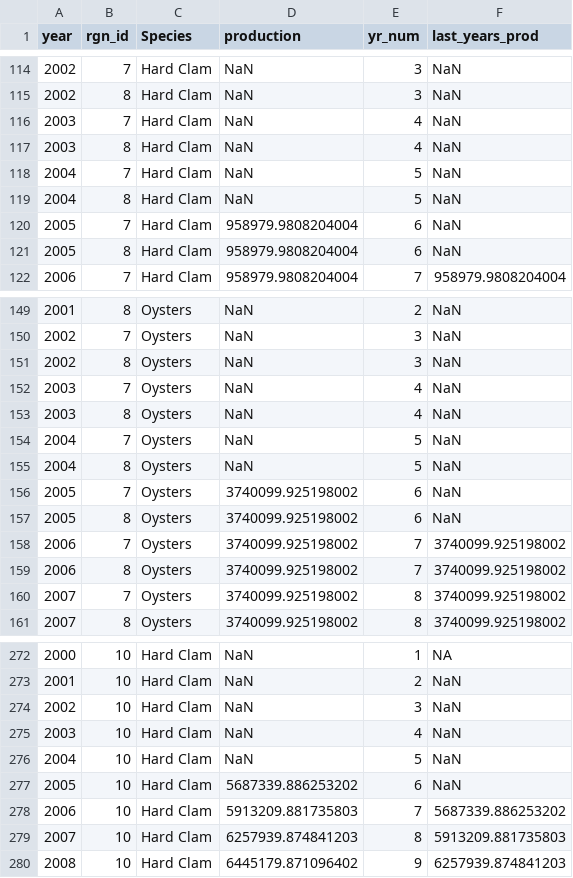
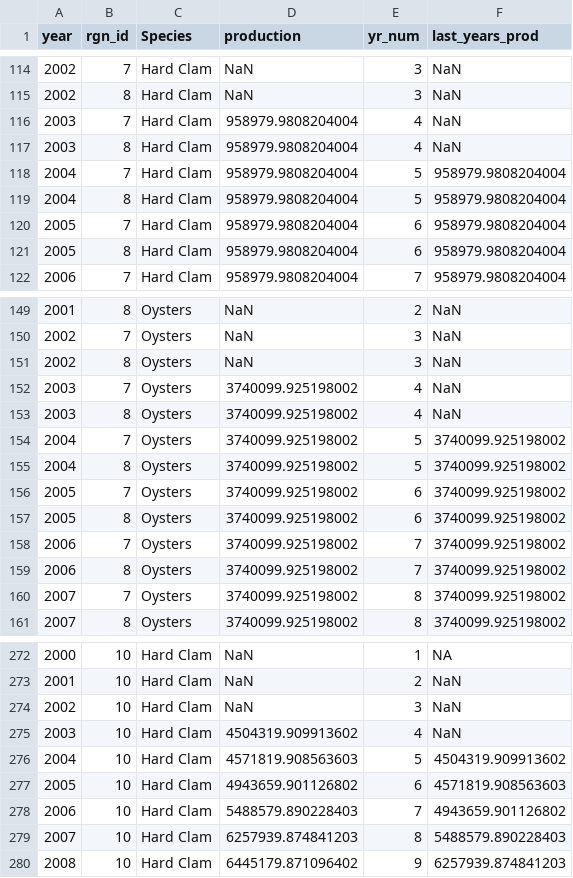
Before and after one commit to OHI-Northeast/ne-scores, a CSV file: region/layers/mar_production.csv, drawn as a sheet; only a part is shown, gaps mark what is left out; the diff covers the shown part only.

Commit message:
mariculture changes for the 2005 year

```diff
--- a/region/layers/mar_production.csv
+++ b/region/layers/mar_production.csv
@@ -115,8 +115,8 @@ year,rgn_id,Species,production,yr_num,last_years_prod
 2002,8,Hard Clam,NaN,3,NaN
-2003,7,Hard Clam,NaN,4,NaN
-2003,8,Hard Clam,NaN,4,NaN
-2004,7,Hard Clam,NaN,5,NaN
-2004,8,Hard Clam,NaN,5,NaN
-2005,7,Hard Clam,958979.9808204004,6,NaN
-2005,8,Hard Clam,958979.9808204004,6,NaN
+2003,7,Hard Clam,958979.9808204004,4,NaN
+2003,8,Hard Clam,958979.9808204004,4,NaN
+2004,7,Hard Clam,958979.9808204004,5,958979.9808204004
+2004,8,Hard Clam,958979.9808204004,5,958979.9808204004
+2005,7,Hard Clam,958979.9808204004,6,958979.9808204004
+2005,8,Hard Clam,958979.9808204004,6,958979.9808204004
 2006,7,Hard Clam,958979.9808204004,7,958979.9808204004
@@ -151,8 +151,8 @@ year,rgn_id,Species,production,yr_num,last_years_prod
 2002,8,Oysters,NaN,3,NaN
-2003,7,Oysters,NaN,4,NaN
-2003,8,Oysters,NaN,4,NaN
-2004,7,Oysters,NaN,5,NaN
-2004,8,Oysters,NaN,5,NaN
-2005,7,Oysters,3740099.925198002,6,NaN
-2005,8,Oysters,3740099.925198002,6,NaN
+2003,7,Oysters,3740099.925198002,4,NaN
+2003,8,Oysters,3740099.925198002,4,NaN
+2004,7,Oysters,3740099.925198002,5,3740099.925198002
+2004,8,Oysters,3740099.925198002,5,3740099.925198002
+2005,7,Oysters,3740099.925198002,6,3740099.925198002
+2005,8,Oysters,3740099.925198002,6,3740099.925198002
 2006,7,Oysters,3740099.925198002,7,3740099.925198002
@@ -274,7 +274,7 @@ year,rgn_id,Species,production,yr_num,last_years_prod
 2002,10,Hard Clam,NaN,3,NaN
-2003,10,Hard Clam,NaN,4,NaN
-2004,10,Hard Clam,NaN,5,NaN
-2005,10,Hard Clam,5687339.886253202,6,NaN
-2006,10,Hard Clam,5913209.881735803,7,5687339.886253202
-2007,10,Hard Clam,6257939.874841203,8,5913209.881735803
+2003,10,Hard Clam,4504319.909913602,4,NaN
+2004,10,Hard Clam,4571819.908563603,5,4504319.909913602
+2005,10,Hard Clam,4943659.901126802,6,4571819.908563603
+2006,10,Hard Clam,5488579.890228403,7,4943659.901126802
+2007,10,Hard Clam,6257939.874841203,8,5488579.890228403
 2008,10,Hard Clam,6445179.871096402,9,6257939.874841203
```
Also changed, not shown: 76 edited cells elsewhere in this file, region/scores.csv, 1 other file.
